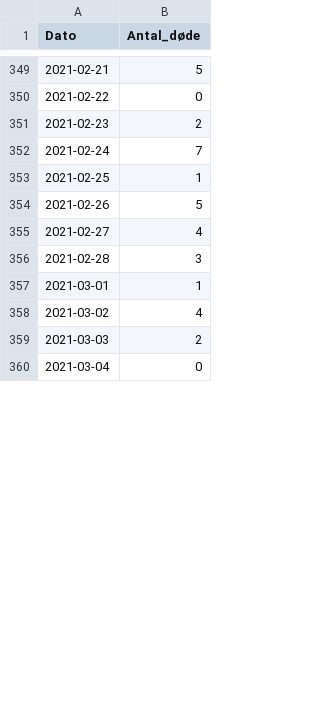
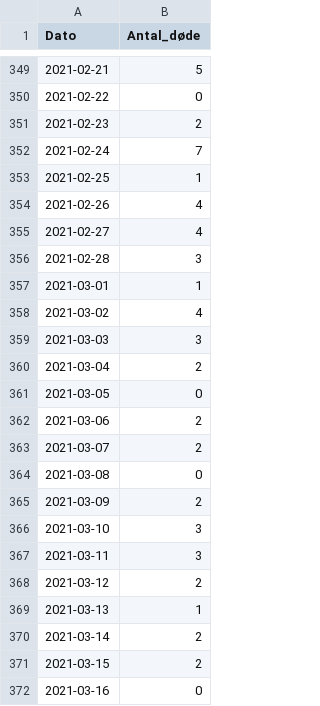
Before and after one commit to MEGAjosni/Covid-19-modelling, a CSV file: data/infection/Deaths_over_time.csv, drawn as a sheet; only a part is shown, gaps mark what is left out; the diff covers the shown part only.

```diff
--- a/data/infection/Deaths_over_time.csv
+++ b/data/infection/Deaths_over_time.csv
@@ -353,3 +353,3 @@
 2021-02-25;1
-2021-02-26;5
+2021-02-26;4
 2021-02-27;4
@@ -358,3 +358,15 @@
 2021-03-02;4
-2021-03-03;2
-2021-03-04;0
+2021-03-03;3
+2021-03-04;2
+2021-03-05;0
+2021-03-06;2
+2021-03-07;2
+2021-03-08;0
+2021-03-09;2
+2021-03-10;3
+2021-03-11;3
+2021-03-12;2
+2021-03-13;1
+2021-03-14;2
+2021-03-15;2
+2021-03-16;0
```
Also changed, not shown: 84 added rows and 3 edited cells elsewhere in this file, 18 other files.
